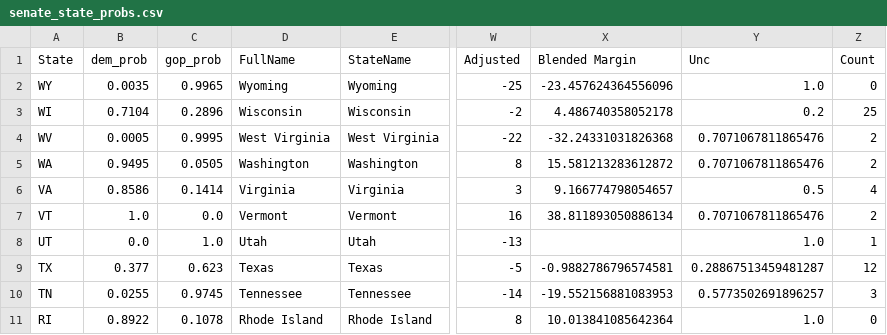
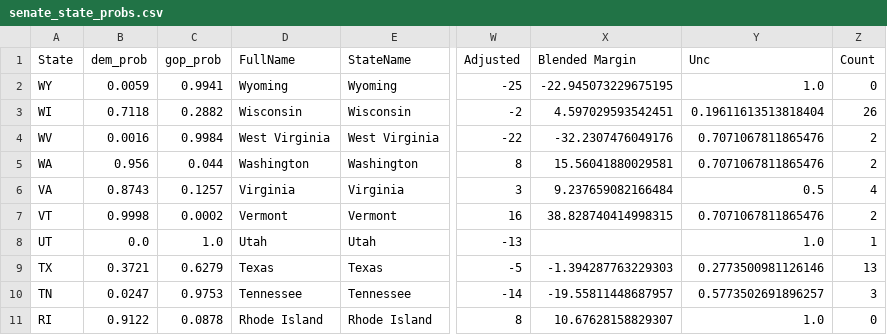
Before and after one commit to djrubio2/polls, a CSV file: senate_state_probs.csv, drawn as a sheet; only a part is shown, gaps mark what is left out; the diff covers the shown part only; the diff names each change by its address in the sheet, - before the commit and + after, or states it on an @@ line.

```diff
--- a/senate_state_probs.csv
+++ b/senate_state_probs.csv
-B2 (dem_prob): 0.0035
+B2 (dem_prob): 0.0059
-C2 (gop_prob): 0.9965
+C2 (gop_prob): 0.9941
-X2 (Blended Margin): -23.457624364556096
+X2 (Blended Margin): -22.945073229675195
-B3 (dem_prob): 0.7104
+B3 (dem_prob): 0.7118
-C3 (gop_prob): 0.2896
+C3 (gop_prob): 0.2882
-X3 (Blended Margin): 4.486740358052178
+X3 (Blended Margin): 4.597029593542451
-Y3 (Unc): 0.2
+Y3 (Unc): 0.19611613513818404
-Z3 (Count): 25
+Z3 (Count): 26
-B4 (dem_prob): 0.0005
+B4 (dem_prob): 0.0016
-C4 (gop_prob): 0.9995
+C4 (gop_prob): 0.9984
-X4 (Blended Margin): -32.24331031826368
+X4 (Blended Margin): -32.2307476049176
-B5 (dem_prob): 0.9495
+B5 (dem_prob): 0.956
-C5 (gop_prob): 0.0505
+C5 (gop_prob): 0.044
-X5 (Blended Margin): 15.581213283612872
+X5 (Blended Margin): 15.56041880029581
-B6 (dem_prob): 0.8586
+B6 (dem_prob): 0.8743
-C6 (gop_prob): 0.1414
+C6 (gop_prob): 0.1257
-X6 (Blended Margin): 9.166774798054657
+X6 (Blended Margin): 9.237659082166484
-B7 (dem_prob): 1.0
+B7 (dem_prob): 0.9998
-C7 (gop_prob): 0.0
+C7 (gop_prob): 0.0002
-X7 (Blended Margin): 38.811893050886134
+X7 (Blended Margin): 38.828740414998315
-B9 (dem_prob): 0.377
+B9 (dem_prob): 0.3721
-C9 (gop_prob): 0.623
+C9 (gop_prob): 0.6279
-X9 (Blended Margin): -0.9882786796574581
+X9 (Blended Margin): -1.394287763229303
-Y9 (Unc): 0.28867513459481287
+Y9 (Unc): 0.2773500981126146
-Z9 (Count): 12
+Z9 (Count): 13
-B10 (dem_prob): 0.0255
+B10 (dem_prob): 0.0247
-C10 (gop_prob): 0.9745
+C10 (gop_prob): 0.9753
-X10 (Blended Margin): -19.552156881083953
+X10 (Blended Margin): -19.55811448687957
-B11 (dem_prob): 0.8922
+B11 (dem_prob): 0.9122
-C11 (gop_prob): 0.1078
+C11 (gop_prob): 0.0878
-X11 (Blended Margin): 10.013841085642364
+X11 (Blended Margin): 10.67628158829307
```
Also changed, not shown: 87 edited cells elsewhere in this file, 2024houseprobs.csv, pollingavg.csv, 12 other files.
